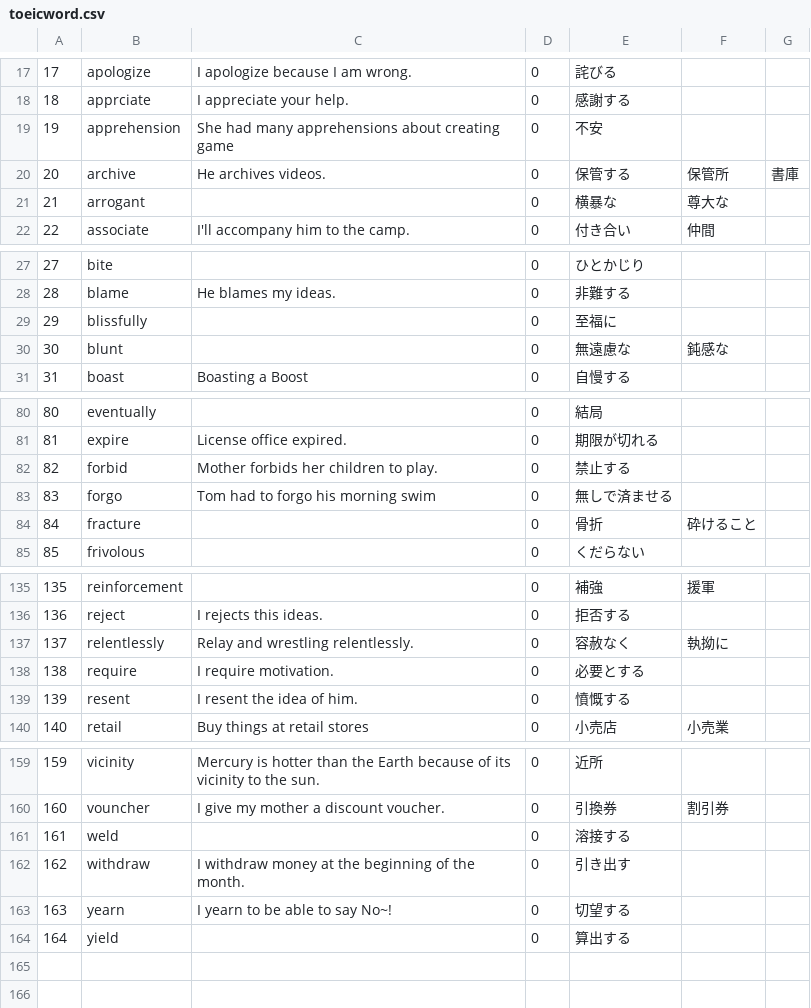
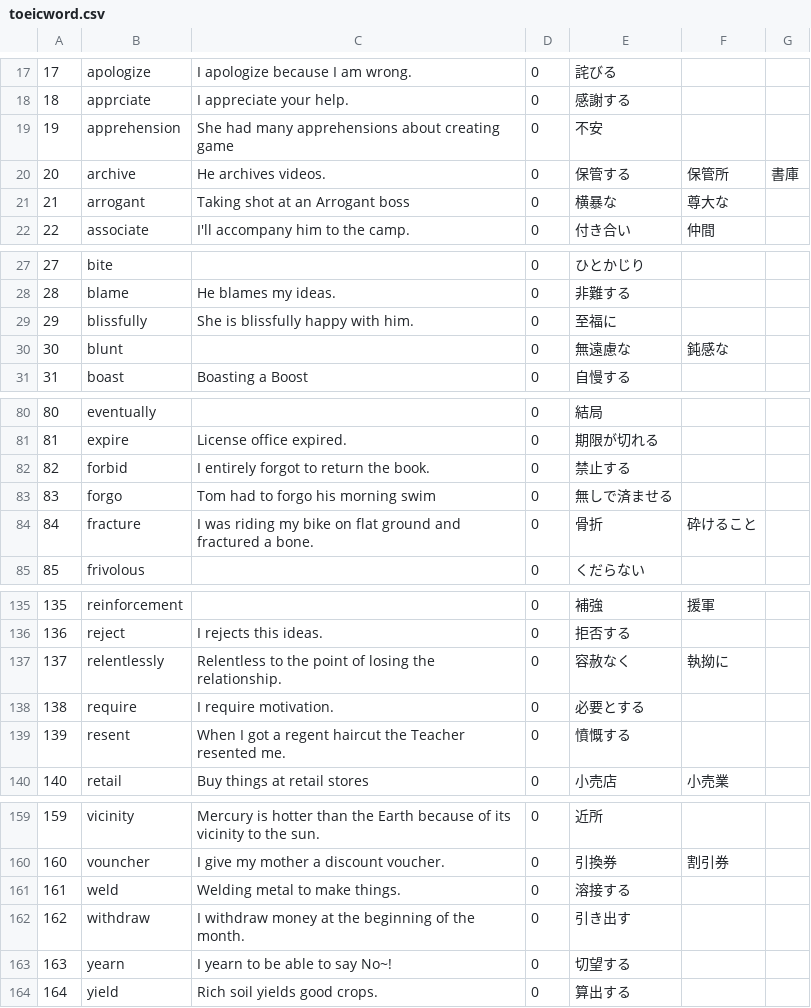
Before and after one commit to MinakiOri/word, a CSV file: toeicword.csv, drawn as a sheet; only a part is shown, gaps mark what is left out; the diff covers the shown part only.

```diff
--- a/toeicword.csv
+++ b/toeicword.csv
@@ -20,3 +20,3 @@
 20,archive,He archives videos.,0,保管する,保管所,書庫
-21,arrogant,,0,横暴な,尊大な,
+21,arrogant,Taking shot at an Arrogant boss,0,横暴な,尊大な,
 22,associate,I'll accompany him to the camp.,0,付き合い,仲間,
@@ -28,3 +28,3 @@
 28,blame,He blames my ideas.,0,非難する,,
-29,blissfully,,0,至福に,,
+29,blissfully,She is blissfully happy with him.,0,至福に,,
 30,blunt,,0,無遠慮な,鈍感な,
@@ -81,5 +81,5 @@
 81,expire,License office expired.,0,期限が切れる,,
-82,forbid,Mother forbids her children to play.,0,禁止する,,
+82,forbid,I entirely forgot to return the book.,0,禁止する,,
 83,forgo,Tom had to forgo his morning swim,0,無しで済ませる,,
-84,fracture,,0,骨折,砕けること,
+84,fracture,I was riding my bike on flat ground and fractured a bone.,0,骨折,砕けること,
 85,frivolous,,0,くだらない,,
@@ -136,5 +136,5 @@
 136,reject,I rejects this ideas.,0,拒否する,,
-137,relentlessly,Relay and wrestling relentlessly.,0,容赦なく,執拗に,
+137,relentlessly,Relentless to the point of losing the relationship.,0,容赦なく,執拗に,
 138,require,I require motivation.,0,必要とする,,
-139,resent,I resent the idea of him.,0,憤慨する,,
+139,resent,When I got a regent haircut the Teacher resented me.,0,憤慨する,,
 140,retail,Buy things at retail stores,0,小売店,小売業,
@@ -160,5 +160,5 @@
 160,vouncher,I give my mother a discount voucher.,0,引換券,割引券,
-161,weld,,0,溶接する,,
+161,weld,Welding metal to make things.,0,溶接する,,
 162,withdraw,I withdraw money at the beginning of the month.,0,引き出す,,
 163,yearn, I yearn to be able to say No~!,0,切望する,,
-164,yield,,0,算出する,,
+164,yield,Rich soil yields good crops.,0,算出する,,
```
Also changed, not shown: 12 edited cells elsewhere in this file, 1 other file.
